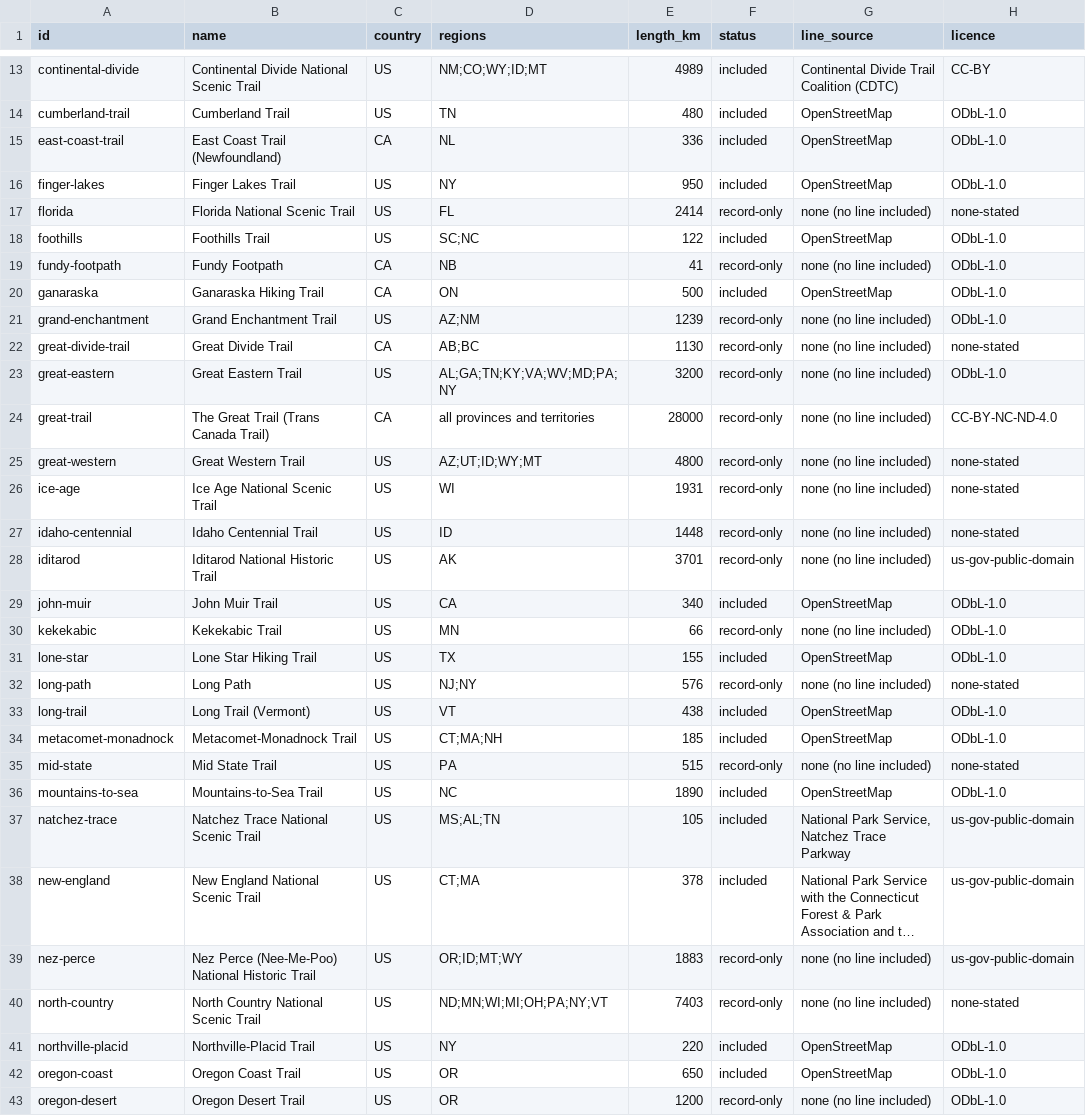
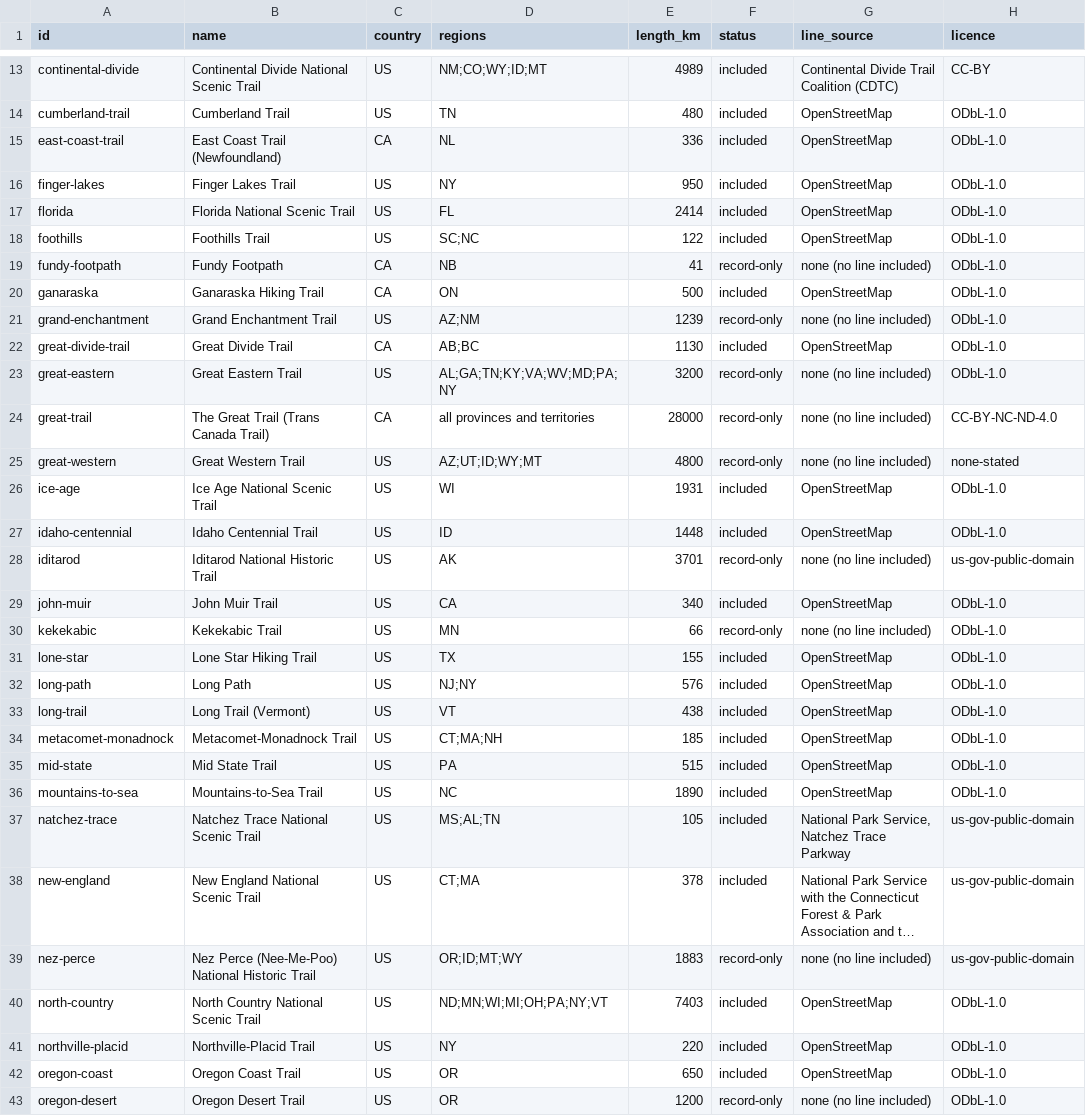
Before and after one commit to swaits/longhikes, a CSV file: trails.csv, drawn as a sheet; only a part is shown, gaps mark what is left out; long unchanged cells end in …; the diff covers the shown part only; the diff names each change by its address in the sheet, - before the commit and + after, or states it on an @@ line.

Commit message:
Add OpenStreetMap lines for nine record-only trails
Lines from each trail's OpenStreetMap route relation, with member ways and
nested relations, published under the ODbL: Arizona, Florida, Ice Age, North
Country, Great Divide Trail, Idaho Centennial, Long Path, Mid State and
Superior Hiking. Their publishers' own lines may not be passed on, and without
these four National Scenic Trails the map loses them.

```diff
--- a/trails.csv
+++ b/trails.csv
-F17 (status): record-only
+F17 (status): included
-G17 (line_source): none (no line included)
+G17 (line_source): OpenStreetMap
-H17 (licence): none-stated
+H17 (licence): ODbL-1.0
-F22 (status): record-only
+F22 (status): included
-G22 (line_source): none (no line included)
+G22 (line_source): OpenStreetMap
-H22 (licence): none-stated
+H22 (licence): ODbL-1.0
-F26:F27 (status): record-only
+F26:F27 (status): included
-G26:G27 (line_source): none (no line included)
+G26:G27 (line_source): OpenStreetMap
-H26:H27 (licence): none-stated
+H26:H27 (licence): ODbL-1.0
-F32 (status): record-only
+F32 (status): included
-G32 (line_source): none (no line included)
+G32 (line_source): OpenStreetMap
-H32 (licence): none-stated
+H32 (licence): ODbL-1.0
-F35 (status): record-only
+F35 (status): included
-G35 (line_source): none (no line included)
+G35 (line_source): OpenStreetMap
-H35 (licence): none-stated
+H35 (licence): ODbL-1.0
-F40 (status): record-only
+F40 (status): included
-G40 (line_source): none (no line included)
+G40 (line_source): OpenStreetMap
-H40 (licence): none-stated
+H40 (licence): ODbL-1.0
```
Also changed, not shown: 6 edited cells elsewhere in this file, 36 other files.
